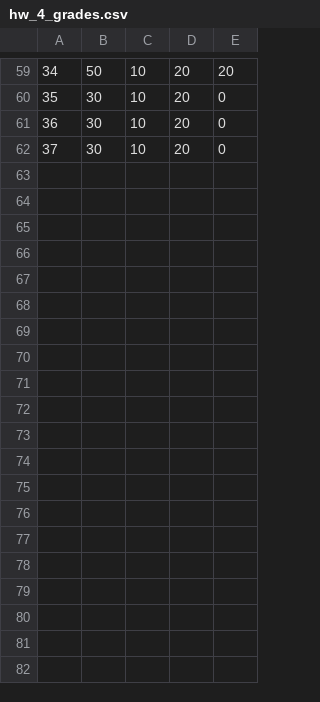
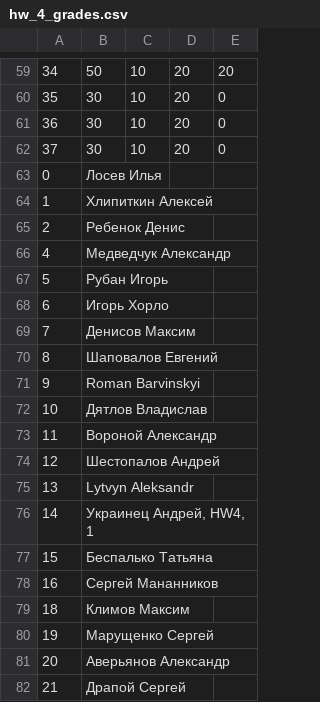
Before and after one commit to TetianaFilonenko/homework4, a CSV file: hw_4_grades.csv, drawn as a sheet; only a part is shown, gaps mark what is left out; the diff covers the shown part only; the diff names each change by its address in the sheet, - before the commit and + after, or states it on an @@ line.

```diff
--- a/hw_4_grades.csv
+++ b/hw_4_grades.csv
+row 63: 0 | Лосев Илья
+row 64: 1 | Хлипиткин Алексей
+row 65: 2 | Ребенок Денис
+row 66: 4 | Медведчук Александр
+row 67: 5 | Рубан Игорь
+row 68: 6 | Игорь Хорло
+row 69: 7 | Денисов Максим
+row 70: 8 | Шаповалов Евгений
+row 71: 9 | Roman Barvinskyi
+row 72: 10 | Дятлов Владислав
+row 73: 11 | Вороной Александр
+row 74: 12 | Шестопалов Андрей
+row 75: 13 | Lytvyn Aleksandr
+row 76: 14 | Украинец Андрей, HW4, 1
+row 77: 15 | Беспалько Татьяна
+row 78: 16 | Сергей Мананников
+row 79: 18 | Климов Максим
+row 80: 19 | Марущенко Сергей
+row 81: 20 | Аверьянов Александр
+row 82: 21 | Драпой Сергей
```
Also changed, not shown: 25 added rows elsewhere in this file, 1 other file.
